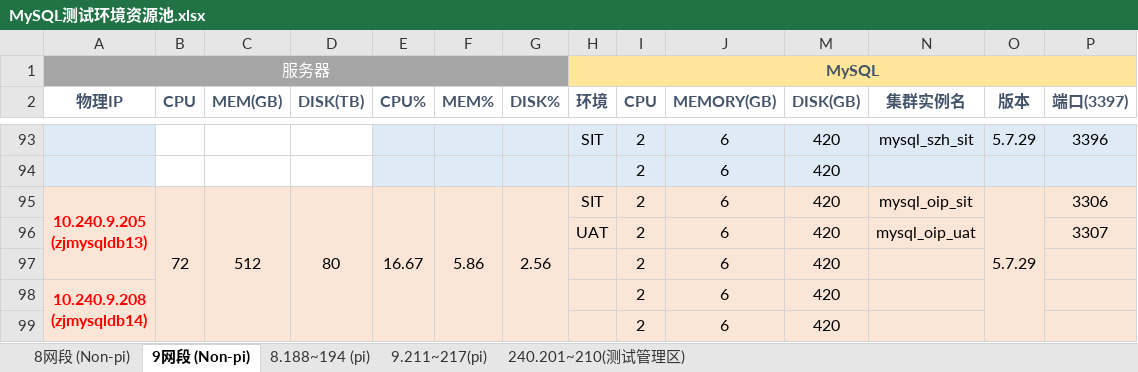
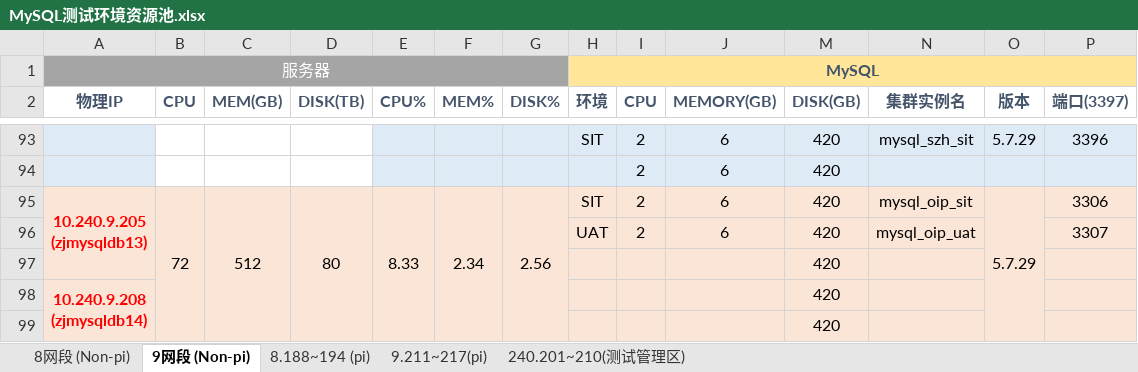
Before and after one commit to bunnkou/BOS, an Excel workbook: MySQL测试环境资源池.xlsx, sheet 9网段 (Non-pi), drawn as a sheet; only a part is shown, gaps mark what is left out; values as stored, in another font and other column widths than the file's, no borders; removed rows and columns are numbered as before the commit, all else as after; rows hold the shown columns only; the diff names each change by its address in the sheet, - before the commit and + after, or states it on an @@ line.

```diff
--- a/MySQL测试环境资源池.xlsx (sheet 9网段 (Non-pi))
+++ b/MySQL测试环境资源池.xlsx (sheet 9网段 (Non-pi))
-E95 (CPU%): 16.67
+E95 (CPU%): 8.33
-F95 (MEM%): 5.86
+F95 (MEM%): 2.34
-row 97:  |  |  |  |  |  |  |  | 2 | 6 | 420
+row 97:  |  |  |  |  |  |  |  |  |  | 420
-I98 (CPU): 2
+I98 (CPU): (empty)
-J98 (MEMORY(GB)): 6
+J98 (MEMORY(GB)): (empty)
-row 99:  |  |  |  |  |  |  |  | 2 | 6 | 420
+row 99:  |  |  |  |  |  |  |  |  |  | 420
```
Also changed, not shown: sheet 8.188~194 (pi), sheet 9.211~217(pi), formulas that keep their value.
